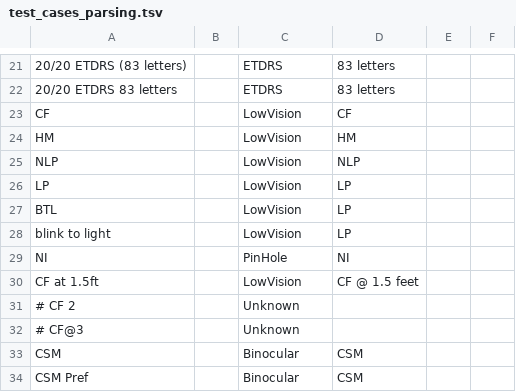
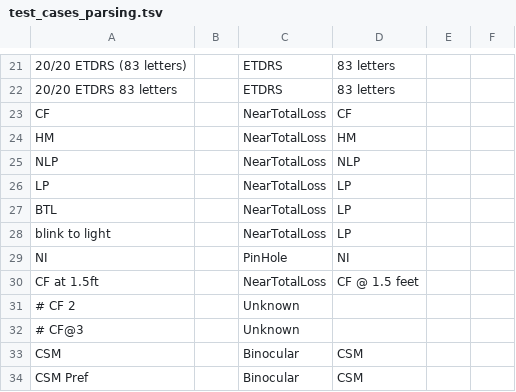
Before and after one commit to HribarLab/visualacuity, a TSV file: testing/test_cases_parsing.tsv, drawn as a sheet; only a part is shown, gaps mark what is left out; the diff names each change by its address in the sheet, - before the commit and + after, or states it on an @@ line.

Commit message:
Renaming `LowVision` => `NearTotalLoss`

```diff
--- a/testing/test_cases_parsing.tsv
+++ b/testing/test_cases_parsing.tsv
-C23:C28: LowVision
+C23:C28: NearTotalLoss
-C30: LowVision
+C30: NearTotalLoss
```
Also changed, not shown: 8 other files.
